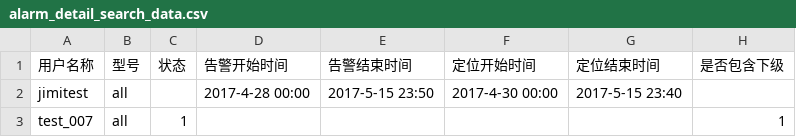
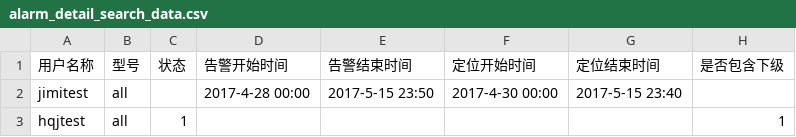
Before and after one commit to huangqiming123/tuqiangol_test1, a CSV file: data/statistical_form/alarm_detail_search_data.csv, drawn as a sheet.

```diff
--- a/data/statistical_form/alarm_detail_search_data.csv
+++ b/data/statistical_form/alarm_detail_search_data.csv
@@ -2,2 +2,2 @@
 jimitest,all,,2017-4-28 00:00,2017-5-15 23:50,2017-4-30 00:00,2017-5-15 23:40,
-test_007,all,1,,,,,1
+hqjtest,all,1,,,,,1
```
Also changed, not shown: data/statistical_form/alarm_overview_search_data.csv, data/statistical_form/sport_statistical_acc_search_data.csv, 8 other files.
